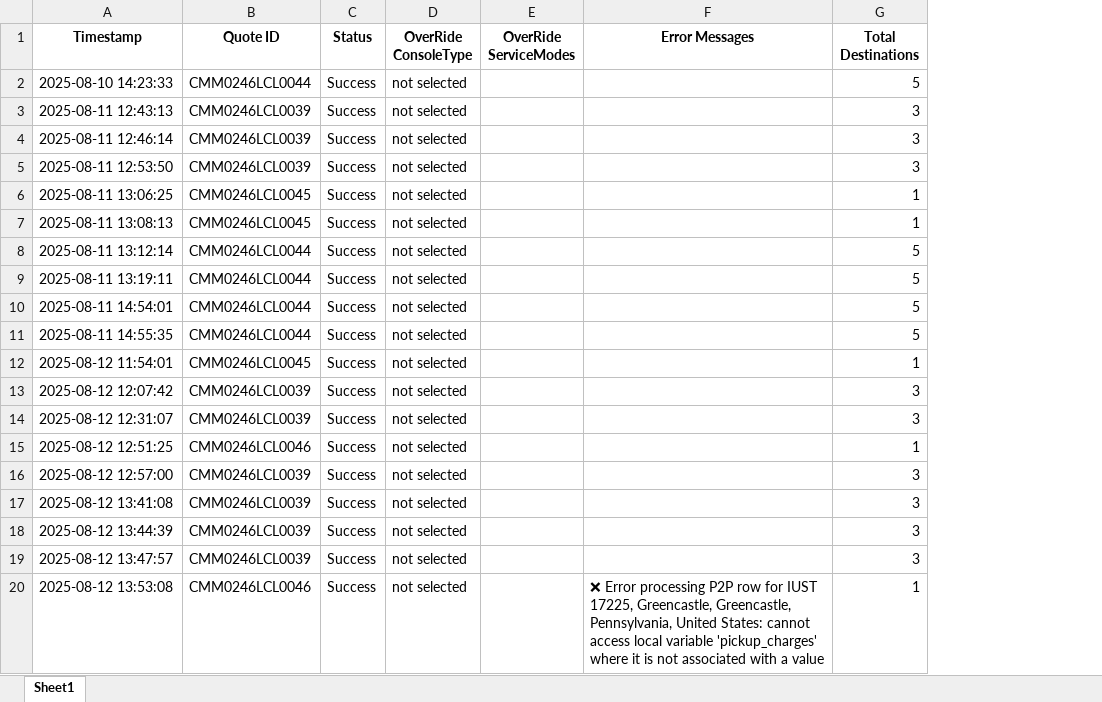
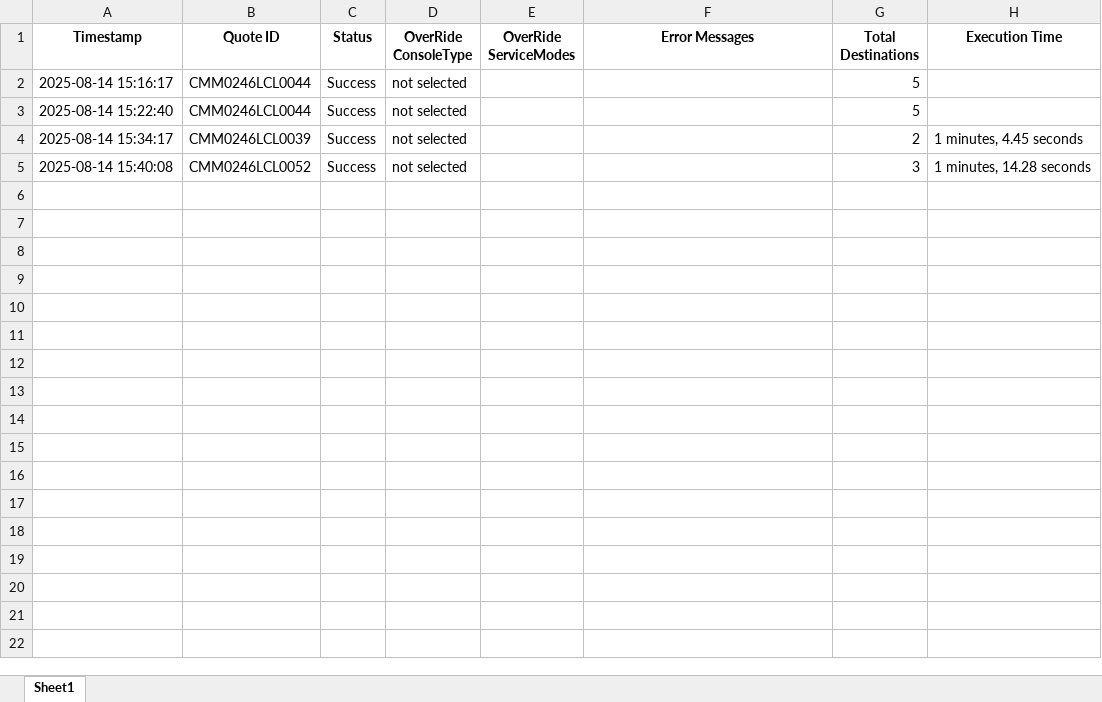
Before and after one commit to Ayyanagouda006/FBA-Pricing-Tool, an Excel workbook: Logs/success_rates.xlsx, sheet Sheet1, drawn as a sheet; only a part is shown; values as stored, in another font and other column widths than the file's, no borders; removed rows and columns are numbered as before the commit, all else as after; the diff covers the shown part only; the diff names each change by its address in the sheet, - before the commit and + after, or states it on an @@ line.

```diff
--- a/Logs/success_rates.xlsx (sheet Sheet1)
+++ b/Logs/success_rates.xlsx (sheet Sheet1)
+column H (Execution Time), rows 4-5: 1 minutes, 4.45 seconds | 1 minutes, 14.28 seconds
-row 2: 2025-08-10 14:23:33 | CMM0246LCL0044 | Success | not selected |  |  | 5
-row 3: 2025-08-11 12:43:13 | CMM0246LCL0039 | Success | not selected |  |  | 3
-row 4: 2025-08-11 12:46:14 | CMM0246LCL0039 | Success | not selected |  |  | 3
-row 5: 2025-08-11 12:53:50 | CMM0246LCL0039 | Success | not selected |  |  | 3
-row 6: 2025-08-11 13:06:25 | CMM0246LCL0045 | Success | not selected |  |  | 1
-row 7: 2025-08-11 13:08:13 | CMM0246LCL0045 | Success | not selected |  |  | 1
-A2 (Timestamp): 2025-08-11 13:12:14
+A2 (Timestamp): 2025-08-14 15:16:17
-row 9: 2025-08-11 13:19:11 | CMM0246LCL0044 | Success | not selected |  |  | 5
-A3 (Timestamp): 2025-08-11 14:54:01
+A3 (Timestamp): 2025-08-14 15:22:40
-row 11: 2025-08-11 14:55:35 | CMM0246LCL0044 | Success | not selected |  |  | 5
-row 12: 2025-08-12 11:54:01 | CMM0246LCL0045 | Success | not selected |  |  | 1
-row 13: 2025-08-12 12:07:42 | CMM0246LCL0039 | Success | not selected |  |  | 3
-A4 (Timestamp): 2025-08-12 12:31:07
+A4 (Timestamp): 2025-08-14 15:34:17
-G4 (Total Destinations): 3
+G4 (Total Destinations): 2
-row 15: 2025-08-12 12:51:25 | CMM0246LCL0046 | Success | not selected |  |  | 1
-A5 (Timestamp): 2025-08-12 12:57:00
+A5 (Timestamp): 2025-08-14 15:40:08
-B5 (Quote ID): CMM0246LCL0039
+B5 (Quote ID): CMM0246LCL0052
-row 17: 2025-08-12 13:41:08 | CMM0246LCL0039 | Success | not selected |  |  | 3
-row 18: 2025-08-12 13:44:39 | CMM0246LCL0039 | Success | not selected |  |  | 3
-row 19: 2025-08-12 13:47:57 | CMM0246LCL0039 | Success | not selected |  |  | 3
-row 20: 2025-08-12 13:53:08 | CMM0246LCL0046 | Success | not selected |  | ❌ Error processing P2P row for IUST 17225, Greencastle, Greencastle, Pennsylvania, United States: cannot access local variable 'pickup_charges' where it is not associated with a value | 1
```
Also changed, not shown: 29 removed rows elsewhere in this sheet, Logs/bookings_log.xlsx, Logs/exfreight_api_log.xlsx, 12 other files.
